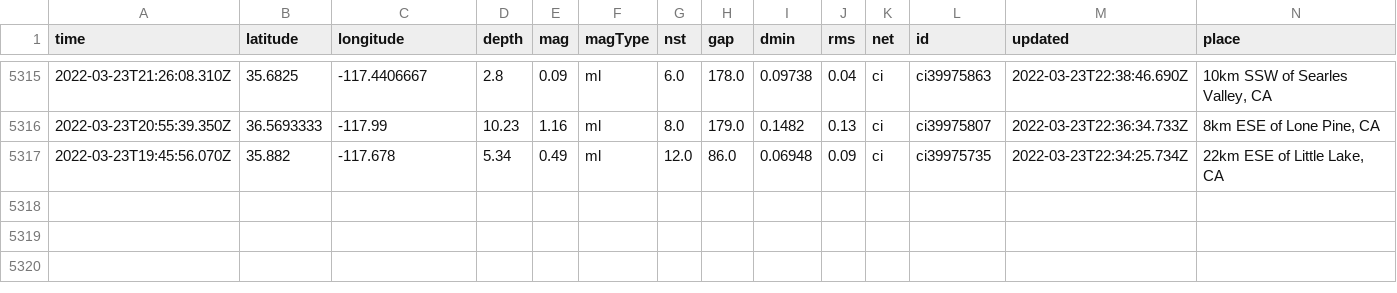
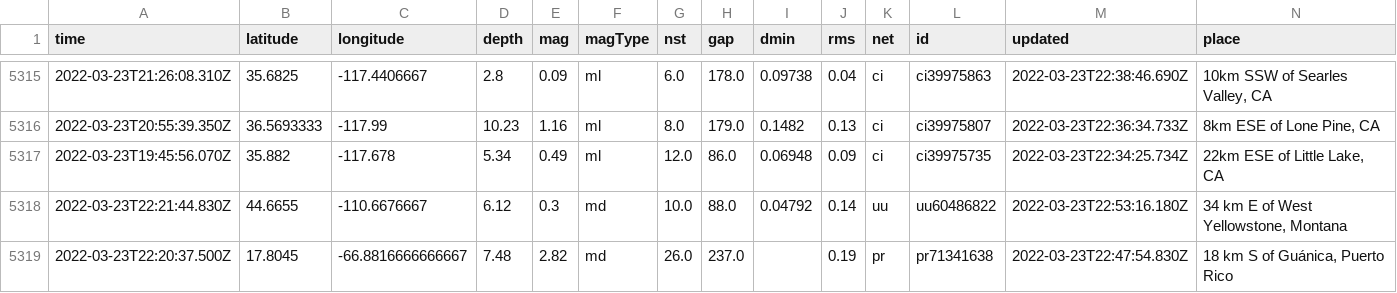
Before and after one commit to awallender/nicar22-github-actions, a CSV file: usgs_main.csv, drawn as a sheet; only a part is shown, gaps mark what is left out; rows hold the shown columns only; the diff names each change by its address in the sheet, - before the commit and + after, or states it on an @@ line.

```diff
--- a/usgs_main.csv
+++ b/usgs_main.csv
+row 5318: 2022-03-23T22:21:44.830Z | 44.6655 | -110.6676667 | 6.12 | 0.3 | md | 10.0 | 88.0 | 0.04792 | 0.14 | uu | uu60486822 | 2022-03-23T22:53:16.180Z | 34 km E of West Yellowstone, Montana
+row 5319: 2022-03-23T22:20:37.500Z | 17.8045 | -66.8816666666667 | 7.48 | 2.82 | md | 26.0 | 237.0 |  | 0.19 | pr | pr71341638 | 2022-03-23T22:47:54.830Z | 18 km S of Guánica, Puerto Rico
```
Also changed, not shown: usgs_current.csv.
